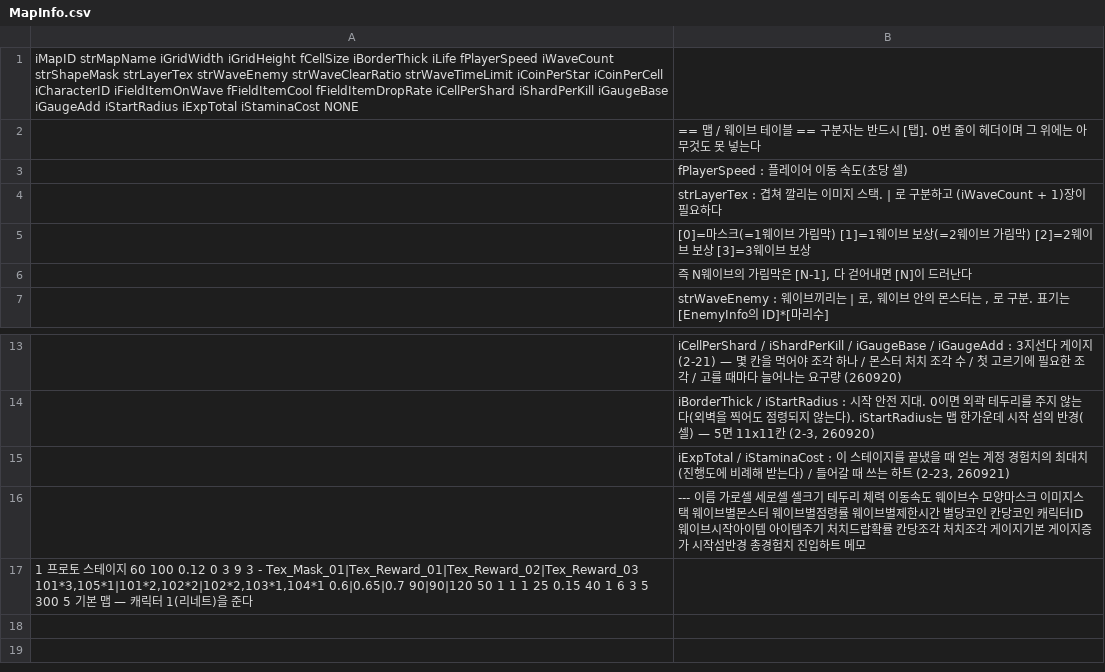
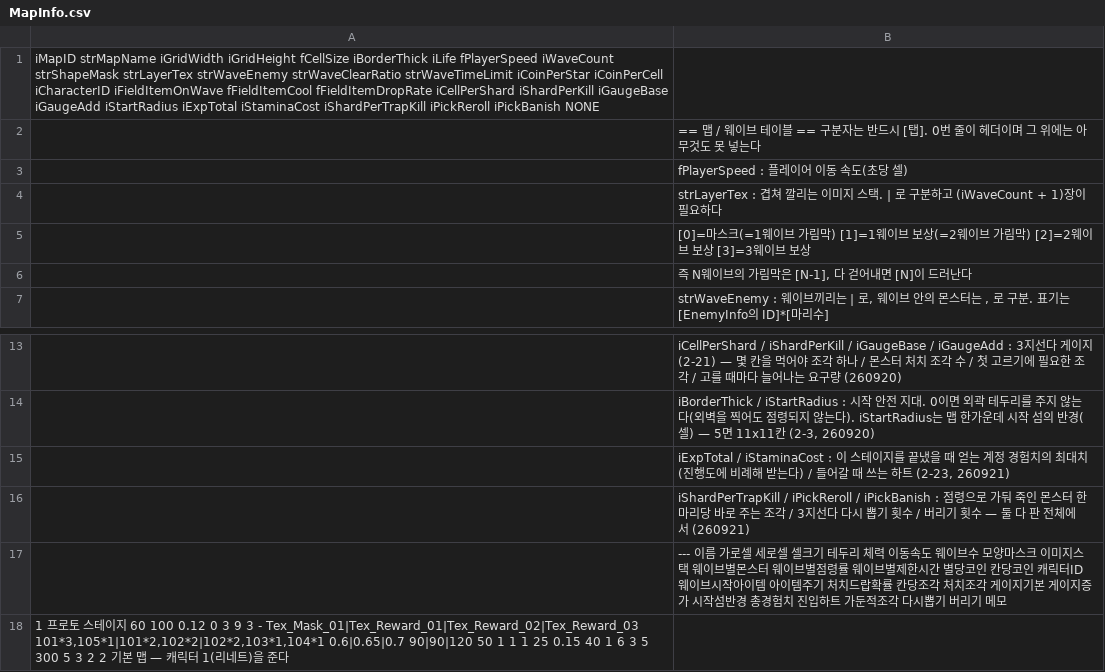
Before and after one commit to LimBellHoon/Project_LandGrab, a CSV file: Assets/Data/MapInfo.csv, drawn as a sheet; only a part is shown, gaps mark what is left out.

```diff
--- a/Assets/Data/MapInfo.csv
+++ b/Assets/Data/MapInfo.csv
@@ -1,2 +1,2 @@
-iMapID	strMapName	iGridWidth	iGridHeight	fCellSize	iBorderThick	iLife	fPlayerSpeed	iWaveCount	strShapeMask	strLayerTex	strWaveEnemy	strWaveClearRatio	strWaveTimeLimit	iCoinPerStar	iCoinPerCell	iCharacterID	iFieldItemOnWave	fFieldItemCool	fFieldItemDropRate	iCellPerShard	iShardPerKill	iGaugeBase	iGaugeAdd	iStartRadius	iExpTotal	iStaminaCost	NONE
+iMapID	strMapName	iGridWidth	iGridHeight	fCellSize	iBorderThick	iLife	fPlayerSpeed	iWaveCount	strShapeMask	strLayerTex	strWaveEnemy	strWaveClearRatio	strWaveTimeLimit	iCoinPerStar	iCoinPerCell	iCharacterID	iFieldItemOnWave	fFieldItemCool	fFieldItemDropRate	iCellPerShard	iShardPerKill	iGaugeBase	iGaugeAdd	iStartRadius	iExpTotal	iStaminaCost	iShardPerTrapKill	iPickReroll	iPickBanish	NONE
 ;== 맵 / 웨이브 테이블 ==	구분자는 반드시 [탭]. 0번 줄이 헤더이며 그 위에는 아무것도 못 넣는다														
@@ -15,3 +15,4 @@
 ;iExpTotal / iStaminaCost : 이 스테이지를 끝냈을 때 얻는 계정 경험치의 최대치(진행도에 비례해 받는다) / 들어갈 때 쓰는 하트 (2-23, 260921)
-;---	이름	가로셀	세로셀	셀크기	테두리	체력	이동속도	웨이브수	모양마스크	이미지스택	웨이브별몬스터	웨이브별점령률	웨이브별제한시간	별당코인	칸당코인	캐릭터ID	웨이브시작아이템	아이템주기	처치드랍확률	칸당조각	처치조각	게이지기본	게이지증가	시작섬반경	총경험치	진입하트	메모
-1	프로토 스테이지	60	100	0.12	0	3	9	3	-	Tex_Mask_01|Tex_Reward_01|Tex_Reward_02|Tex_Reward_03	101*3,105*1|101*2,102*2|102*2,103*1,104*1	0.6|0.65|0.7	90|90|120	50	1	1	1	25	0.15	40	1	6	3	5	300	5	기본 맵 — 캐릭터 1(리네트)을 준다
+;iShardPerTrapKill / iPickReroll / iPickBanish : 점령으로 가둬 죽인 몬스터 한 마리당 바로 주는 조각 / 3지선다 다시 뽑기 횟수 / 버리기 횟수 — 둘 다 판 전체에서 (260921)
+;---	이름	가로셀	세로셀	셀크기	테두리	체력	이동속도	웨이브수	모양마스크	이미지스택	웨이브별몬스터	웨이브별점령률	웨이브별제한시간	별당코인	칸당코인	캐릭터ID	웨이브시작아이템	아이템주기	처치드랍확률	칸당조각	처치조각	게이지기본	게이지증가	시작섬반경	총경험치	진입하트	가둔적조각	다시뽑기	버리기	메모
+1	프로토 스테이지	60	100	0.12	0	3	9	3	-	Tex_Mask_01|Tex_Reward_01|Tex_Reward_02|Tex_Reward_03	101*3,105*1|101*2,102*2|102*2,103*1,104*1	0.6|0.65|0.7	90|90|120	50	1	1	1	25	0.15	40	1	6	3	5	300	5	3	2	2	기본 맵 — 캐릭터 1(리네트)을 준다
```
Also changed, not shown: 16 other files.
